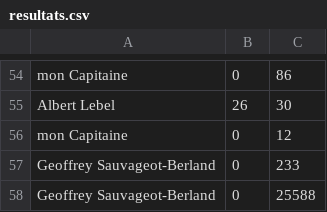
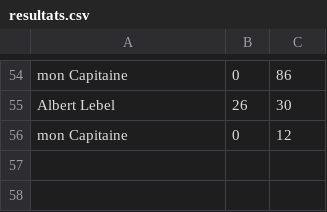
Before and after one commit to archidote/quiz-php-mcq-tintin-without-db, a CSV file: resultats.csv, drawn as a sheet; only a part is shown, gaps mark what is left out; the diff names each change by its address in the sheet, - before the commit and + after, or states it on an @@ line.

Commit message:
up to date

```diff
--- a/resultats.csv
+++ b/resultats.csv
-row 57: Geoffrey Sauvageot-Berland | 0 | 233
-row 58: Geoffrey Sauvageot-Berland | 0 | 25588
```
